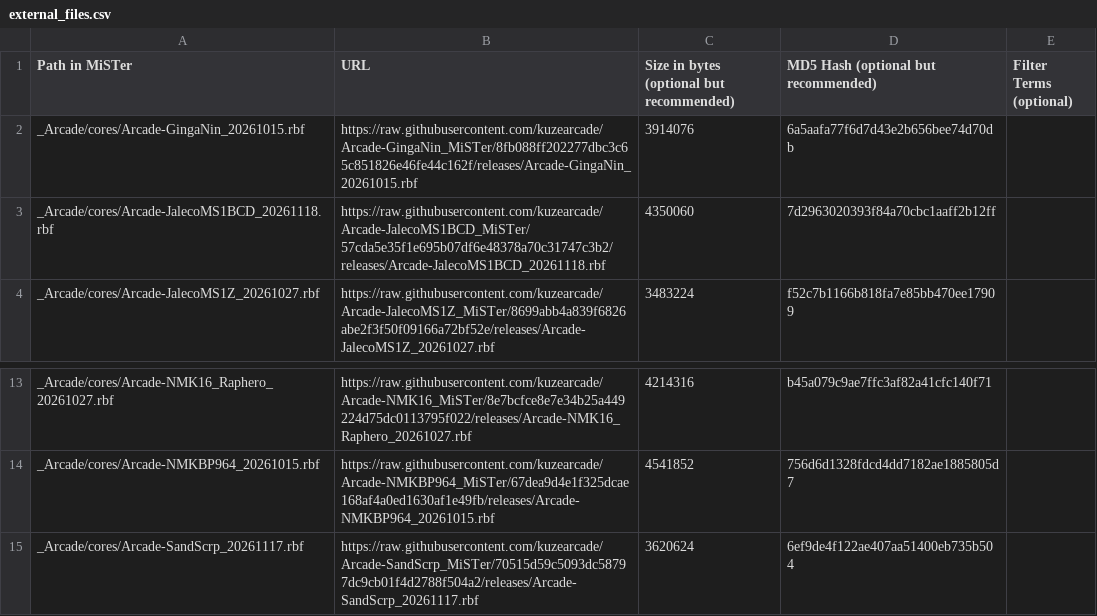
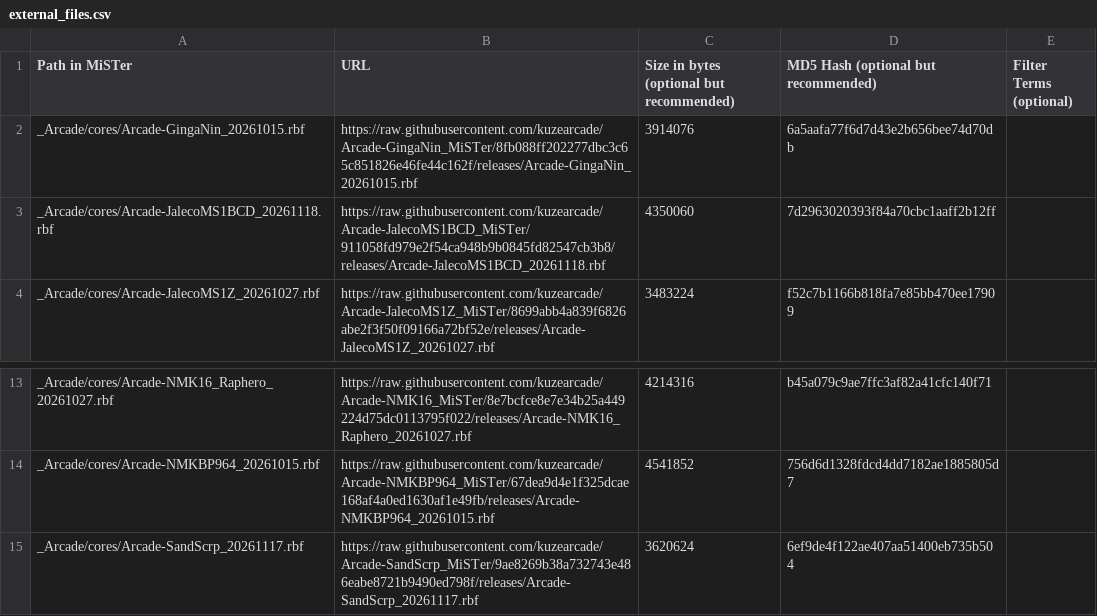
Before and after one commit to kuzearcade/kuzecores, a CSV file: external_files.csv, drawn as a sheet; only a part is shown, gaps mark what is left out.

```diff
--- a/external_files.csv
+++ b/external_files.csv
@@ -2,3 +2,3 @@ Path in MiSTer,URL,Size in bytes (optional but recommended),MD5 Hash (optional b
 _Arcade/cores/Arcade-GingaNin_20261015.rbf,https://raw.githubusercontent.com/kuzearcade/Arcade-GingaNin_MiSTer/8fb088ff202277dbc3c65c851826e46fe44c162f/releases/Arcade-GingaNin_20261015.rbf,3914076,6a5aafa77f6d7d43e2b656bee74d70db,
-_Arcade/cores/Arcade-JalecoMS1BCD_20261118.rbf,https://raw.githubusercontent.com/kuzearcade/Arcade-JalecoMS1BCD_MiSTer/57cda5e35f1e695b07df6e48378a70c31747c3b2/releases/Arcade-JalecoMS1BCD_20261118.rbf,4350060,7d2963020393f84a70cbc1aaff2b12ff,
+_Arcade/cores/Arcade-JalecoMS1BCD_20261118.rbf,https://raw.githubusercontent.com/kuzearcade/Arcade-JalecoMS1BCD_MiSTer/911058fd979e2f54ca948b9b0845fd82547cb3b8/releases/Arcade-JalecoMS1BCD_20261118.rbf,4350060,7d2963020393f84a70cbc1aaff2b12ff,
 _Arcade/cores/Arcade-JalecoMS1Z_20261027.rbf,https://raw.githubusercontent.com/kuzearcade/Arcade-JalecoMS1Z_MiSTer/8699abb4a839f6826abe2f3f50f09166a72bf52e/releases/Arcade-JalecoMS1Z_20261027.rbf,3483224,f52c7b1166b818fa7e85bb470ee17909,
@@ -14,2 +14,2 @@ _Arcade/cores/Arcade-NMK16_Raphero_20261027.rbf,https://raw.githubusercontent.co
 _Arcade/cores/Arcade-NMKBP964_20261015.rbf,https://raw.githubusercontent.com/kuzearcade/Arcade-NMKBP964_MiSTer/67dea9d4e1f325dcae168af4a0ed1630af1e49fb/releases/Arcade-NMKBP964_20261015.rbf,4541852,756d6d1328fdcd4dd7182ae1885805d7,
-_Arcade/cores/Arcade-SandScrp_20261117.rbf,https://raw.githubusercontent.com/kuzearcade/Arcade-SandScrp_MiSTer/70515d59c5093dc58797dc9cb01f4d2788f504a2/releases/Arcade-SandScrp_20261117.rbf,3620624,6ef9de4f122ae407aa51400eb735b504,
+_Arcade/cores/Arcade-SandScrp_20261117.rbf,https://raw.githubusercontent.com/kuzearcade/Arcade-SandScrp_MiSTer/9ae8269b38a732743e486eabe8721b9490ed798f/releases/Arcade-SandScrp_20261117.rbf,3620624,6ef9de4f122ae407aa51400eb735b504,
```
Also changed, not shown: 1 other file.
